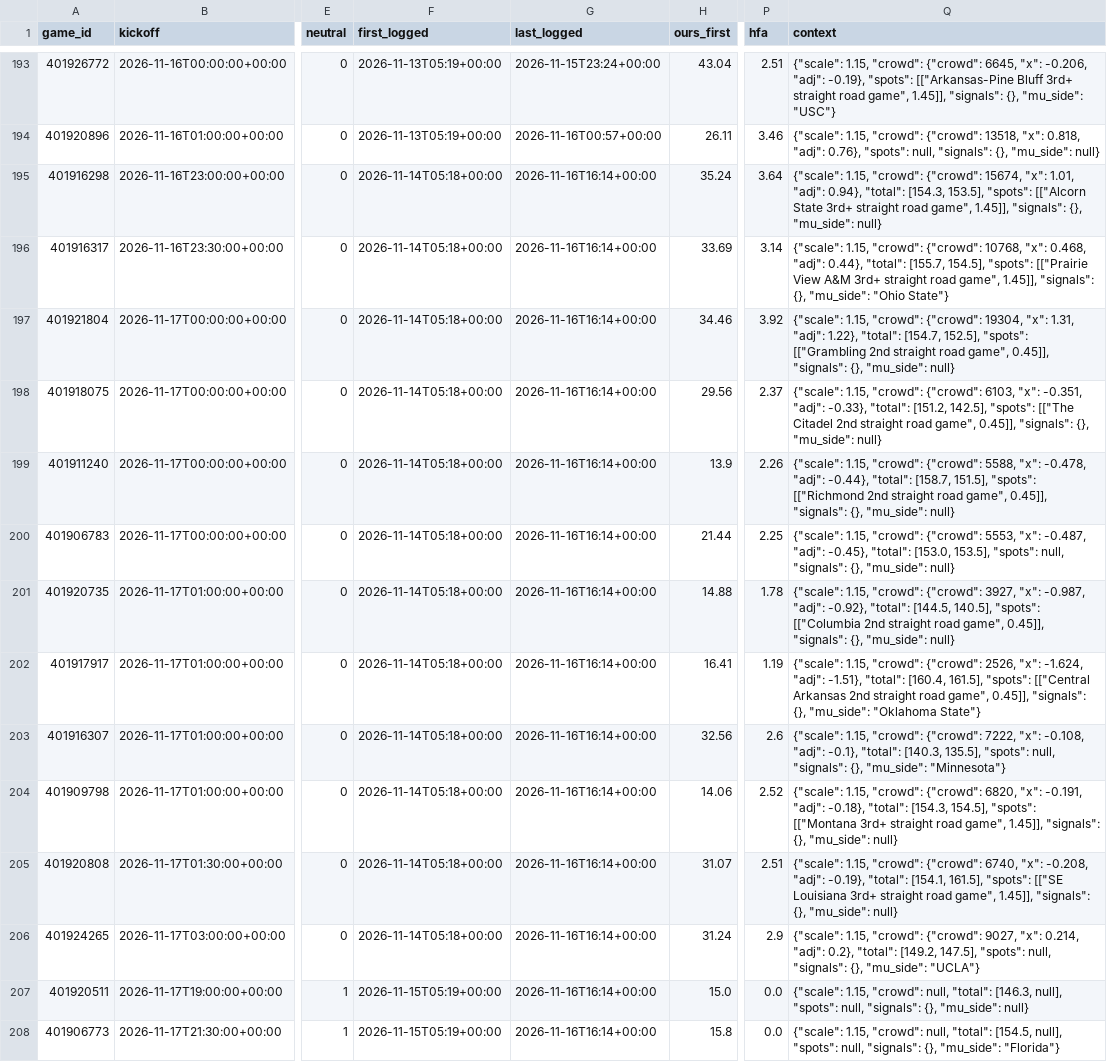
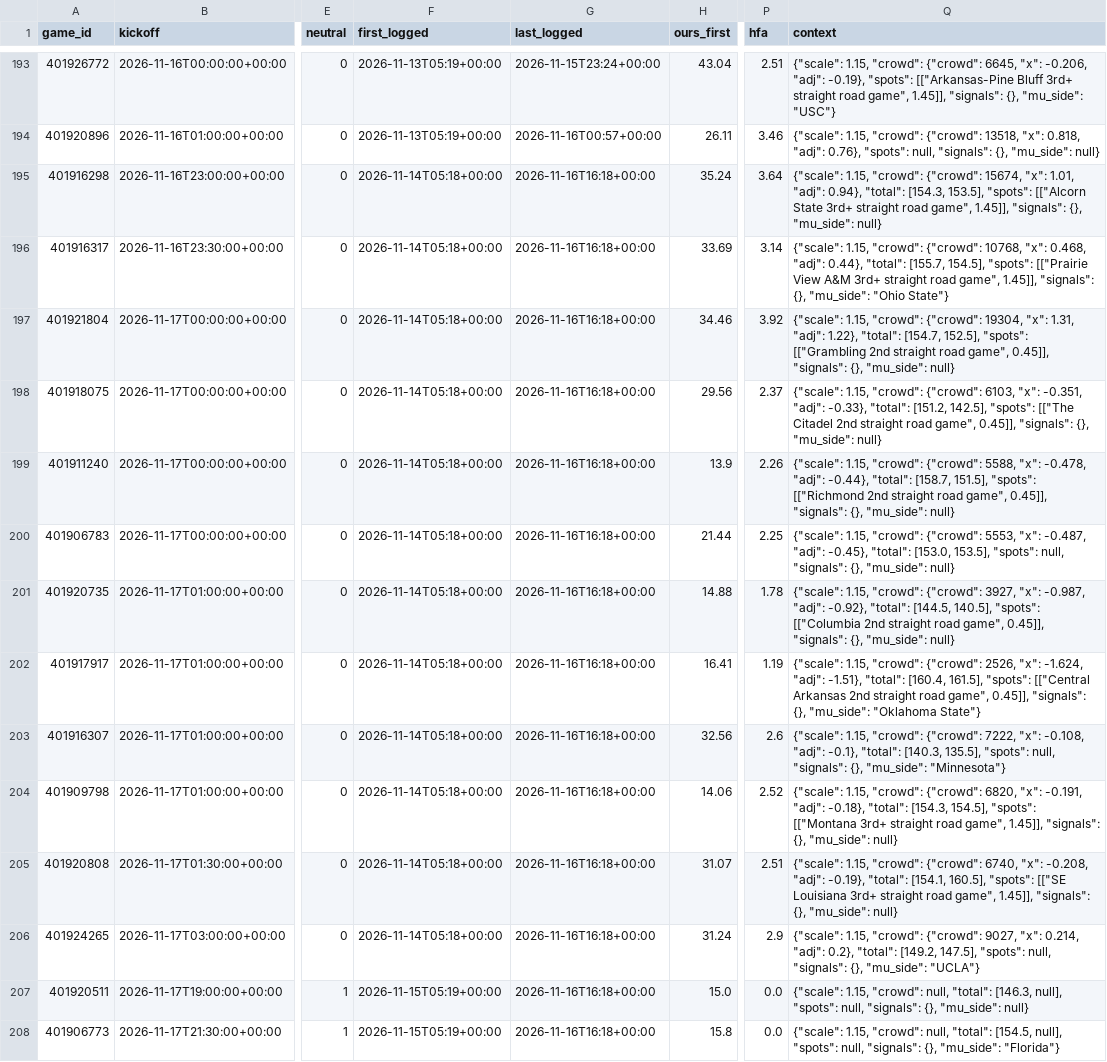
Before and after one commit to dylankelly0233-hoops/alphapoint-dashboards, a CSV file: projections_cbb.csv, drawn as a sheet; only a part is shown, gaps mark what is left out; the diff covers the shown part only; the diff names each change by its address in the sheet, - before the commit and + after, or states it on an @@ line.

```diff
--- a/projections_cbb.csv
+++ b/projections_cbb.csv
-G195:G208 (last_logged): 2026-11-16T16:14+00:00
+G195:G208 (last_logged): 2026-11-16T16:18+00:00
-Q205 (context): …"total": [154.1, 161.5], "spots": [["SE…
+Q205 (context): …"total": [154.1, 160.5], "spots": [["SE…
```
Also changed, not shown: 44 edited cells elsewhere in this file, projections_cfb.csv, projections_epl.csv, 3 other files.
